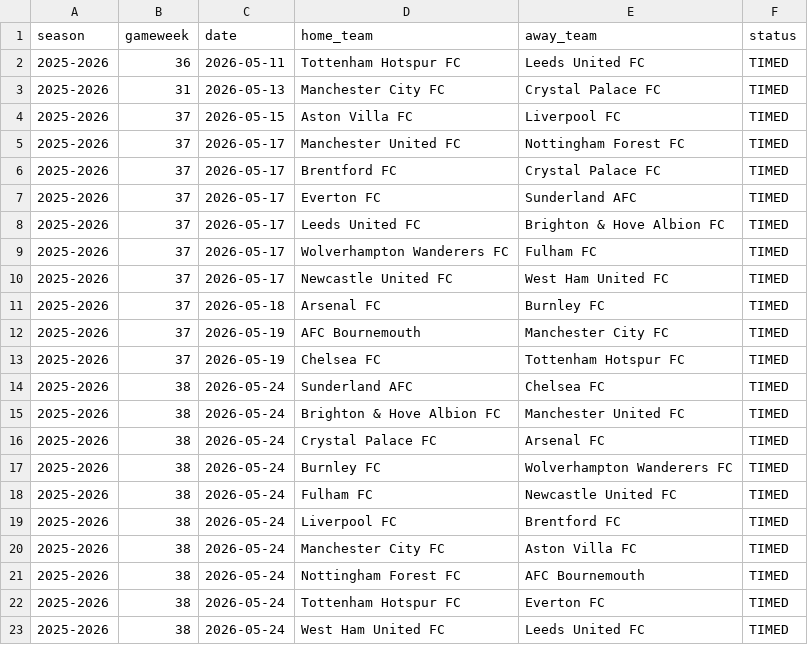
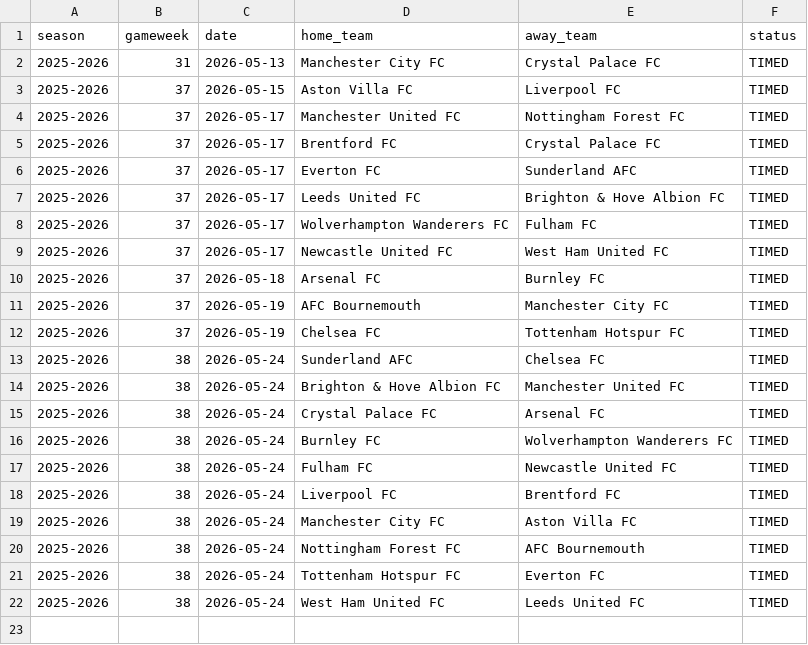
Before and after one commit to SugarAung/premier-league-predictor, a CSV file: data/live/pl_fixtures_from_api.csv, drawn as a sheet; the diff names each change by its address in the sheet, - before the commit and + after, or states it on an @@ line.

```diff
--- a/data/live/pl_fixtures_from_api.csv
+++ b/data/live/pl_fixtures_from_api.csv
-row 2: 2025-2026 | 36 | 2026-05-11 | Tottenham Hotspur FC | Leeds United FC | TIMED
```
Also changed, not shown: data/live/pl_results_from_api.csv.
